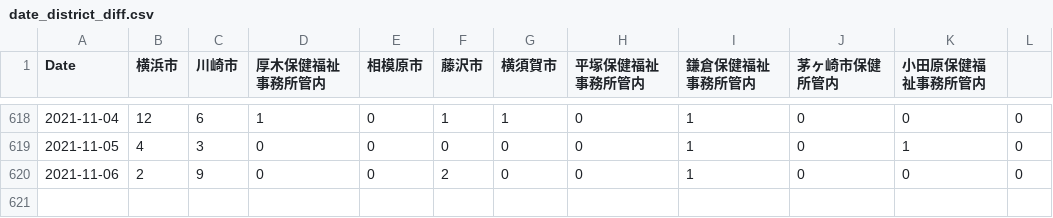
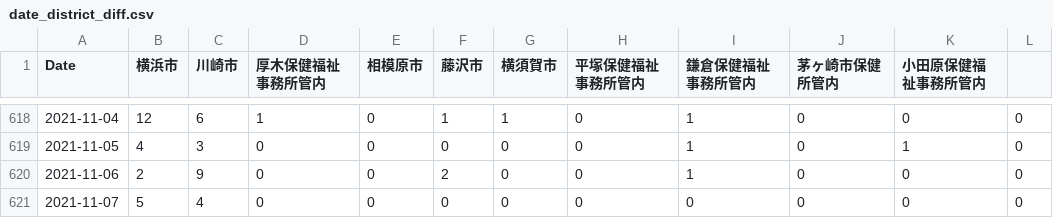
Before and after one commit to mtoyoda/covid19-kanagawa-data, a CSV file: date_district_diff.csv, drawn as a sheet; only a part is shown, gaps mark what is left out; the diff names each change by its address in the sheet, - before the commit and + after, or states it on an @@ line.

Commit message:
update data

```diff
--- a/date_district_diff.csv
+++ b/date_district_diff.csv
+row 621: 2021-11-07 | 5 | 4 | 0 | 0 | 0 | 0 | 0 | 0 | 0 | 0 | 0
```
